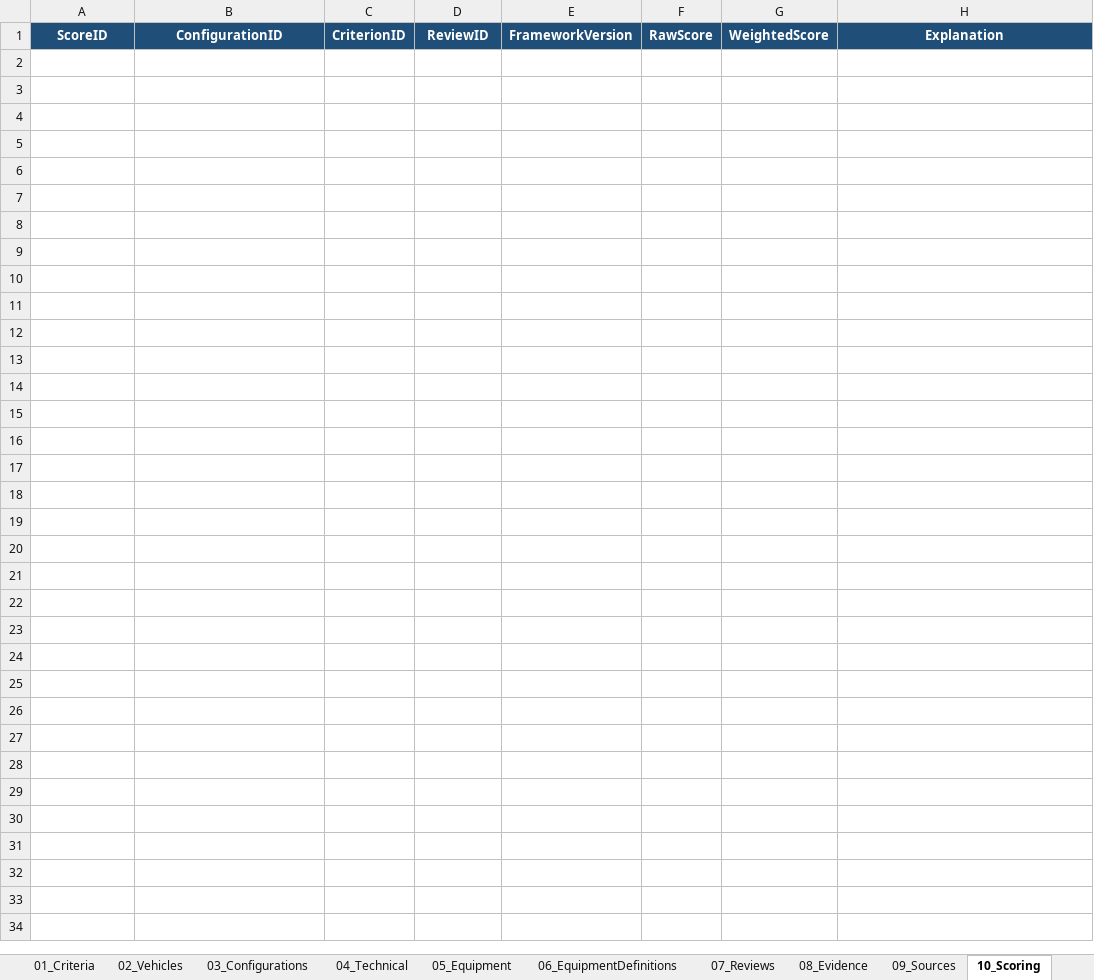
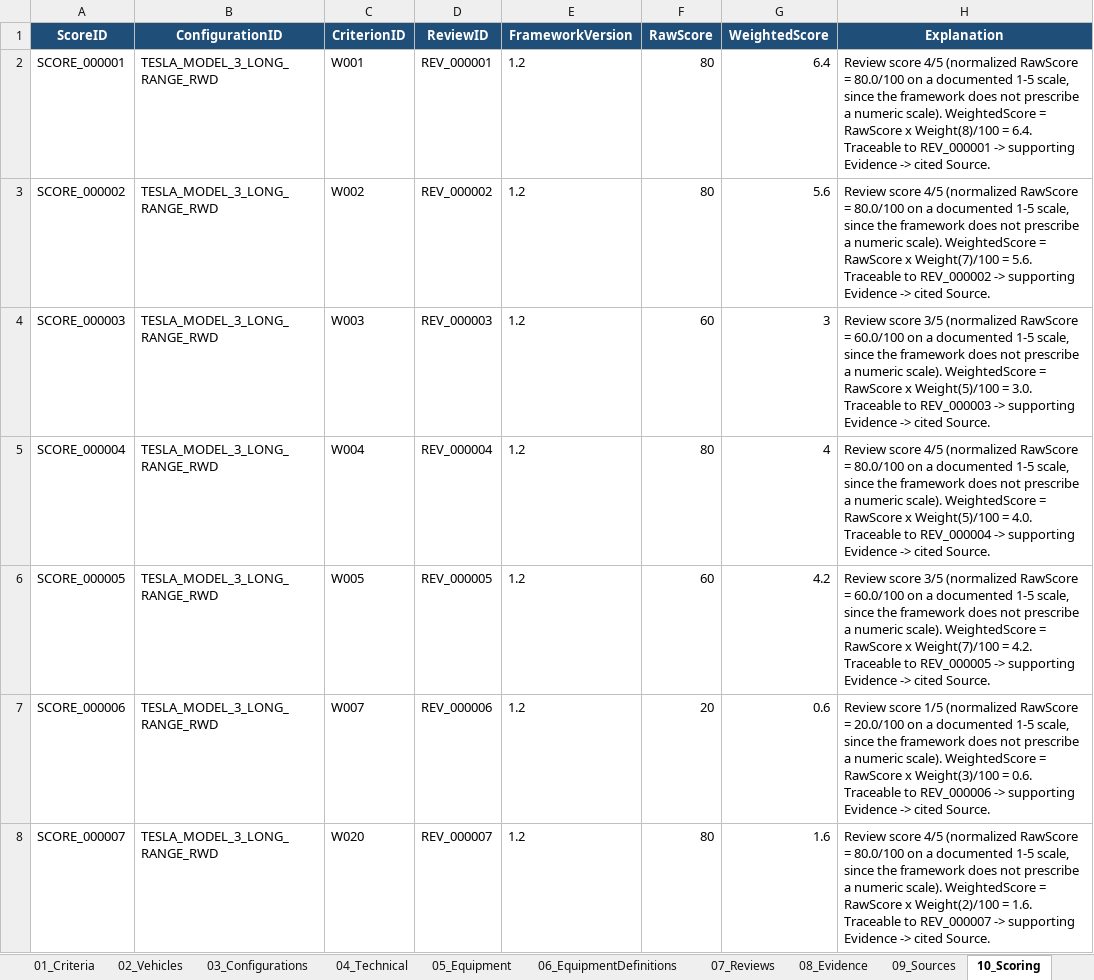
Before and after one commit to bemoy83/decision-framework, an Excel workbook: data/EV_Decision_Framework.xlsx, sheet 10_Scoring, drawn as a sheet; values as stored, in another font and other column widths than the file's, no borders; the diff names each change by its address in the sheet, - before the commit and + after, or states it on an @@ line.

Commit message:
Update framework documentation to version 1.2, enhancing the entity model, implementation contract, relationships model, and workbook schema with new Configuration Status details and clarifications on lifecycle management.

```diff
--- a/data/EV_Decision_Framework.xlsx (sheet 10_Scoring)
+++ b/data/EV_Decision_Framework.xlsx (sheet 10_Scoring)
+row 2: SCORE_000001 | TESLA_MODEL_3_LONG_RANGE_RWD | W001 | REV_000001 | 1.2 | 80 | 6.4 | Review score 4/5 (normalized RawScore = 80.0/100 on a documented 1-5 scale, since the framework does not prescribe a numeric scale). WeightedScore = RawScore x Weight(8)/100 = 6.4. Traceable to REV_000001 -> supporting Evidence -> cited Source.
+row 3: SCORE_000002 | TESLA_MODEL_3_LONG_RANGE_RWD | W002 | REV_000002 | 1.2 | 80 | 5.6 | Review score 4/5 (normalized RawScore = 80.0/100 on a documented 1-5 scale, since the framework does not prescribe a numeric scale). WeightedScore = RawScore x Weight(7)/100 = 5.6. Traceable to REV_000002 -> supporting Evidence -> cited Source.
+row 4: SCORE_000003 | TESLA_MODEL_3_LONG_RANGE_RWD | W003 | REV_000003 | 1.2 | 60 | 3 | Review score 3/5 (normalized RawScore = 60.0/100 on a documented 1-5 scale, since the framework does not prescribe a numeric scale). WeightedScore = RawScore x Weight(5)/100 = 3.0. Traceable to REV_000003 -> supporting Evidence -> cited Source.
+row 5: SCORE_000004 | TESLA_MODEL_3_LONG_RANGE_RWD | W004 | REV_000004 | 1.2 | 80 | 4 | Review score 4/5 (normalized RawScore = 80.0/100 on a documented 1-5 scale, since the framework does not prescribe a numeric scale). WeightedScore = RawScore x Weight(5)/100 = 4.0. Traceable to REV_000004 -> supporting Evidence -> cited Source.
+row 6: SCORE_000005 | TESLA_MODEL_3_LONG_RANGE_RWD | W005 | REV_000005 | 1.2 | 60 | 4.2 | Review score 3/5 (normalized RawScore = 60.0/100 on a documented 1-5 scale, since the framework does not prescribe a numeric scale). WeightedScore = RawScore x Weight(7)/100 = 4.2. Traceable to REV_000005 -> supporting Evidence -> cited Source.
+row 7: SCORE_000006 | TESLA_MODEL_3_LONG_RANGE_RWD | W007 | REV_000006 | 1.2 | 20 | 0.6 | Review score 1/5 (normalized RawScore = 20.0/100 on a documented 1-5 scale, since the framework does not prescribe a numeric scale). WeightedScore = RawScore x Weight(3)/100 = 0.6. Traceable to REV_000006 -> supporting Evidence -> cited Source.
+row 8: SCORE_000007 | TESLA_MODEL_3_LONG_RANGE_RWD | W020 | REV_000007 | 1.2 | 80 | 1.6 | Review score 4/5 (normalized RawScore = 80.0/100 on a documented 1-5 scale, since the framework does not prescribe a numeric scale). WeightedScore = RawScore x Weight(2)/100 = 1.6. Traceable to REV_000007 -> supporting Evidence -> cited Source.
```
Also changed, not shown: sheet 04_Technical, sheet 08_Evidence, sheet 07_Reviews, sheet 09_Sources, sheet 03_Configurations, sheet 11_DecisionLog, 1 more sheet, 4 other files.
